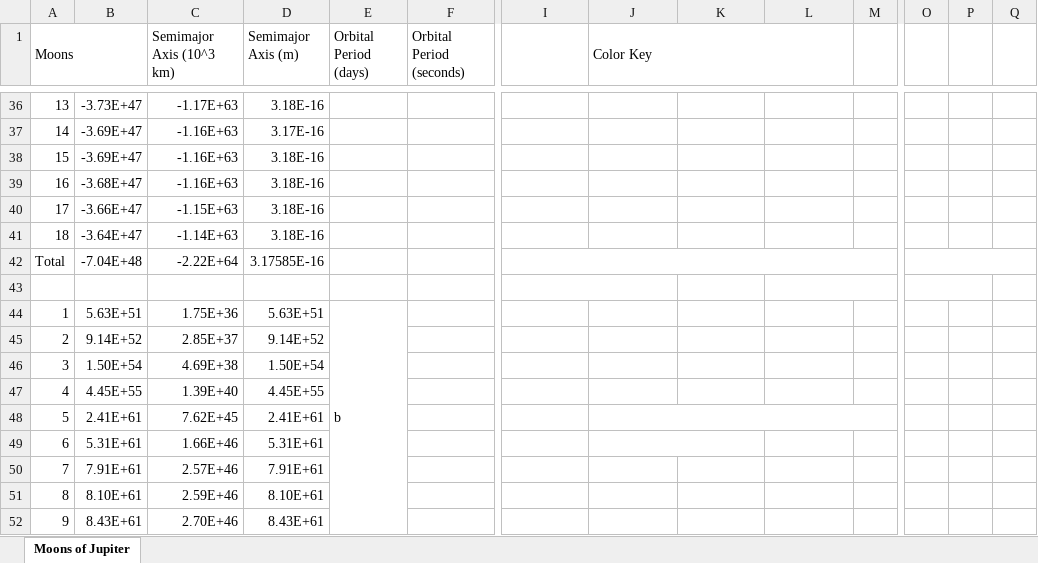
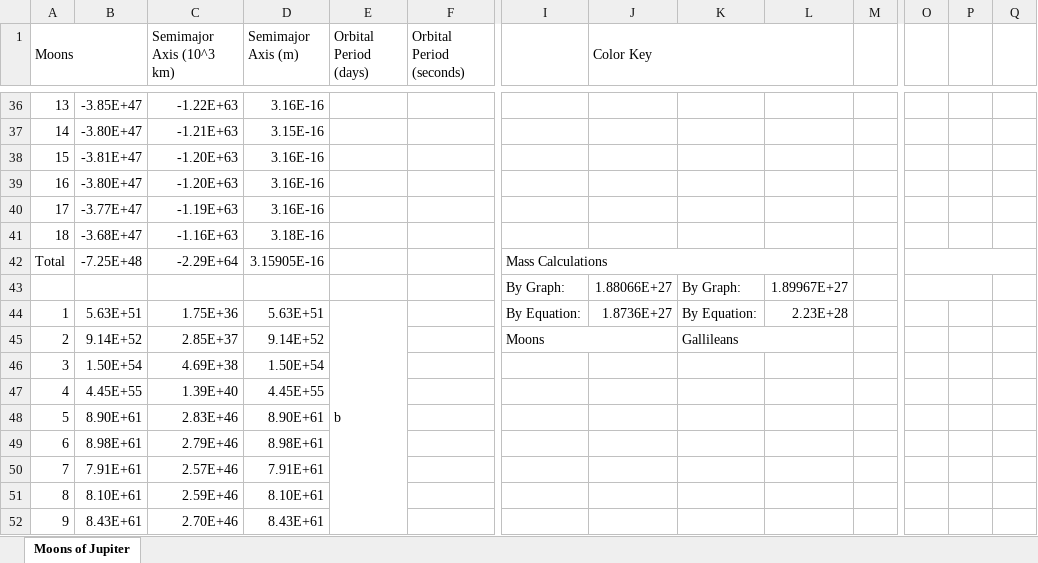
Before and after one commit to cupokoffi8/Stevens, an Excel workbook: Stevens_Spring_2022/PEP-151-A/Labs/Lab1/MoonsOfJupiter.xlsx, sheet Moons of Jupiter, drawn as a sheet; only a part is shown, gaps mark what is left out; values as stored, in another font and other column widths than the file's, no cell formats; charts and pictures not drawn; removed rows and columns are numbered as before the commit, all else as after; rows hold the shown columns only; the diff covers the shown part only; the diff names each change by its address in the sheet, - before the commit and + after, or states it on an @@ line.

```diff
--- a/Stevens_Spring_2022/PEP-151-A/Labs/Lab1/MoonsOfJupiter.xlsx (sheet Moons of Jupiter)
+++ b/Stevens_Spring_2022/PEP-151-A/Labs/Lab1/MoonsOfJupiter.xlsx (sheet Moons of Jupiter)
-B36: -3.73E+47
+B36: -3.85E+47
-C36 (Semimajor Axis (10^3 km)): -1.17E+63
+C36 (Semimajor Axis (10^3 km)): -1.22E+63
-D36 (Semimajor Axis (m)): 3.18E-16
+D36 (Semimajor Axis (m)): 3.16E-16
-row 37: 14 | -3.69E+47 | -1.16E+63 | 3.17E-16
-row 38: 15 | -3.69E+47 | -1.16E+63 | 3.18E-16
+row 37: 14 | -3.80E+47 | -1.21E+63 | 3.15E-16
+row 38: 15 | -3.81E+47 | -1.20E+63 | 3.16E-16
+row 39: 16 | -3.80E+47 | -1.20E+63 | 3.16E-16
+row 40: 17 | -3.77E+47 | -1.19E+63 | 3.16E-16
-A41 (Moons): 16
+A41 (Moons): 18
-row 40: 17 | -3.66E+47 | -1.15E+63 | 3.18E-16
-row 41: 18 | -3.64E+47 | -1.14E+63 | 3.18E-16
-row 42: Total | -7.04E+48 | -2.22E+64 | 3.17585E-16
-row 42: (empty)
+row 42: Total | -7.25E+48 | -2.29E+64 | 3.15905E-16 |  |  | Mass Calculations
-I43:J43 merged
+I42:L42 merged
-L43:M43 merged
-O43:P43 merged
+O42:Q42 merged
+row 43:  |  |  |  |  |  | By Graph: | 1.88066E+27 | By Graph: | 1.89967E+27
-I44: (empty)
+I44: By Equation:
-J44 (Color Key): (empty)
+J44 (Color Key): 1.8736E+27
-K44: (empty)
+K44: By Equation:
-L44: (empty)
+L44: 2.23E+28
-I45: (empty)
+I45: Moons
+I45:J45 merged
-K45: (empty)
+K45: Gallileans
+K45:L45 merged
-row 48: 5 | 2.41E+61 | 7.62E+45 | 2.41E+61
-row 49: 6 | 5.31E+61 | 1.66E+46 | 5.31E+61
+row 48: 5 | 8.90E+61 | 2.83E+46 | 8.90E+61
+row 49: 6 | 8.98E+61 | 2.79E+46 | 8.98E+61
```
Also changed, not shown: 10 added rows, 10 removed rows, 47 edited cells and merged cells elsewhere in this sheet, cell formats, formulas that keep their value, charts or pictures, 2 other files.
